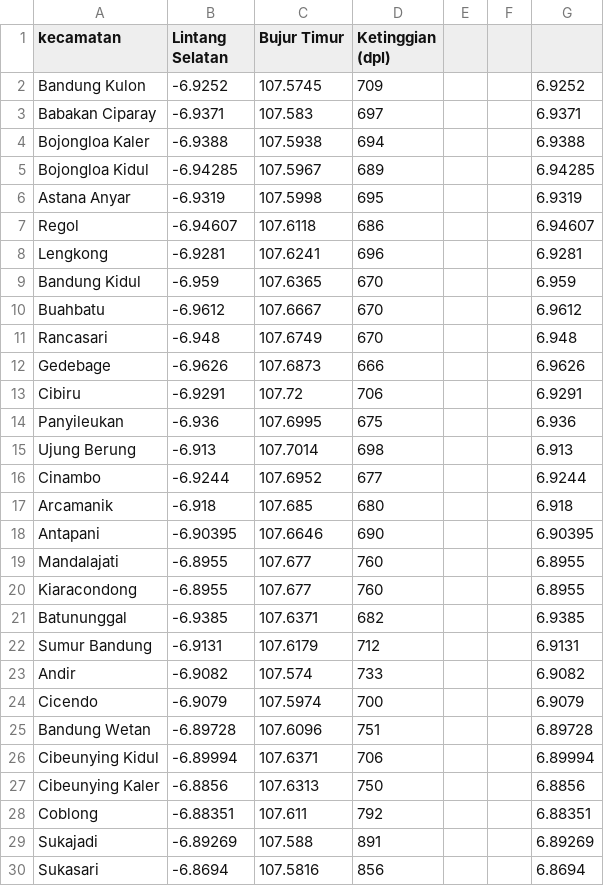
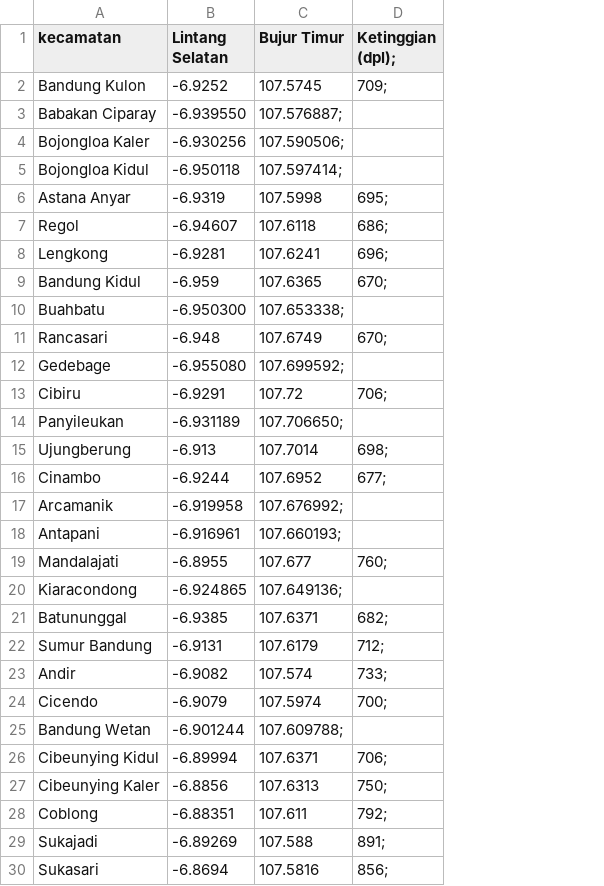
Before and after one commit to irsyaad06/Sampah-Rapih, a CSV file: datasets/Koordinat_kecamatan_kota_bandung.csv, drawn as a sheet; only a part is shown; removed rows and columns are numbered as before the commit, all else as after; the diff names each change by its address in the sheet, - before the commit and + after, or states it on an @@ line.

Commit message:
Feat : Batasan Kota Bandung, Docs : Update Koordinat Kota bandung

```diff
--- a/datasets/Koordinat_kecamatan_kota_bandung.csv
+++ b/datasets/Koordinat_kecamatan_kota_bandung.csv
-column D (Ketinggian (dpl)), rows 2-30: 709 | 697 | 694 | 689 | 695 | 686 | 696 | 670 | 670 | 670 | 666 | 706 | 675 | 698 | 677 | 680 | 690 | 760 | 760 | 682 | 712 | 733 | 700 | 751 | 706 | 750 | 792 | 891 | 856
-column E, empty
-column F, empty
-column G, rows 2-30: 6.9252 | 6.9371 | 6.9388 | 6.94285 | 6.9319 | 6.94607 | 6.9281 | 6.959 | 6.9612 | 6.948 | 6.9626 | 6.9291 | 6.936 | 6.913 | 6.9244 | 6.918 | 6.90395 | 6.8955 | 6.8955 | 6.9385 | 6.9131 | 6.9082 | 6.9079 | 6.89728 | 6.89994 | 6.8856 | 6.88351 | 6.89269 | 6.8694
+column D (Ketinggian (dpl);), rows 2-30: 709; |  |  |  | 695; | 686; | 696; | 670; |  | 670; |  | 706; |  | 698; | 677; |  |  | 760; |  | 682; | 712; | 733; | 700; |  | 706; | 750; | 792; | 891; | 856;
-B3 (Lintang Selatan): -6.9371
+B3 (Lintang Selatan): -6.939550
-C3 (Bujur Timur): 107.583
+C3 (Bujur Timur): 107.576887;
-B4 (Lintang Selatan): -6.9388
+B4 (Lintang Selatan): -6.930256
-C4 (Bujur Timur): 107.5938
+C4 (Bujur Timur): 107.590506;
-B5 (Lintang Selatan): -6.94285
+B5 (Lintang Selatan): -6.950118
-C5 (Bujur Timur): 107.5967
+C5 (Bujur Timur): 107.597414;
-B10 (Lintang Selatan): -6.9612
+B10 (Lintang Selatan): -6.950300
-C10 (Bujur Timur): 107.6667
+C10 (Bujur Timur): 107.653338;
-B12 (Lintang Selatan): -6.9626
+B12 (Lintang Selatan): -6.955080
-C12 (Bujur Timur): 107.6873
+C12 (Bujur Timur): 107.699592;
-B14 (Lintang Selatan): -6.936
+B14 (Lintang Selatan): -6.931189
-C14 (Bujur Timur): 107.6995
+C14 (Bujur Timur): 107.706650;
-A15 (kecamatan): Ujung Berung
+A15 (kecamatan): Ujungberung
-B17 (Lintang Selatan): -6.918
+B17 (Lintang Selatan): -6.919958
-C17 (Bujur Timur): 107.685
+C17 (Bujur Timur): 107.676992;
-B18 (Lintang Selatan): -6.90395
+B18 (Lintang Selatan): -6.916961
-C18 (Bujur Timur): 107.6646
+C18 (Bujur Timur): 107.660193;
-B20 (Lintang Selatan): -6.8955
+B20 (Lintang Selatan): -6.924865
-C20 (Bujur Timur): 107.677
+C20 (Bujur Timur): 107.649136;
-B25 (Lintang Selatan): -6.89728
+B25 (Lintang Selatan): -6.901244
-C25 (Bujur Timur): 107.6096
+C25 (Bujur Timur): 107.609788;
```
Also changed, not shown: 2 other files.
